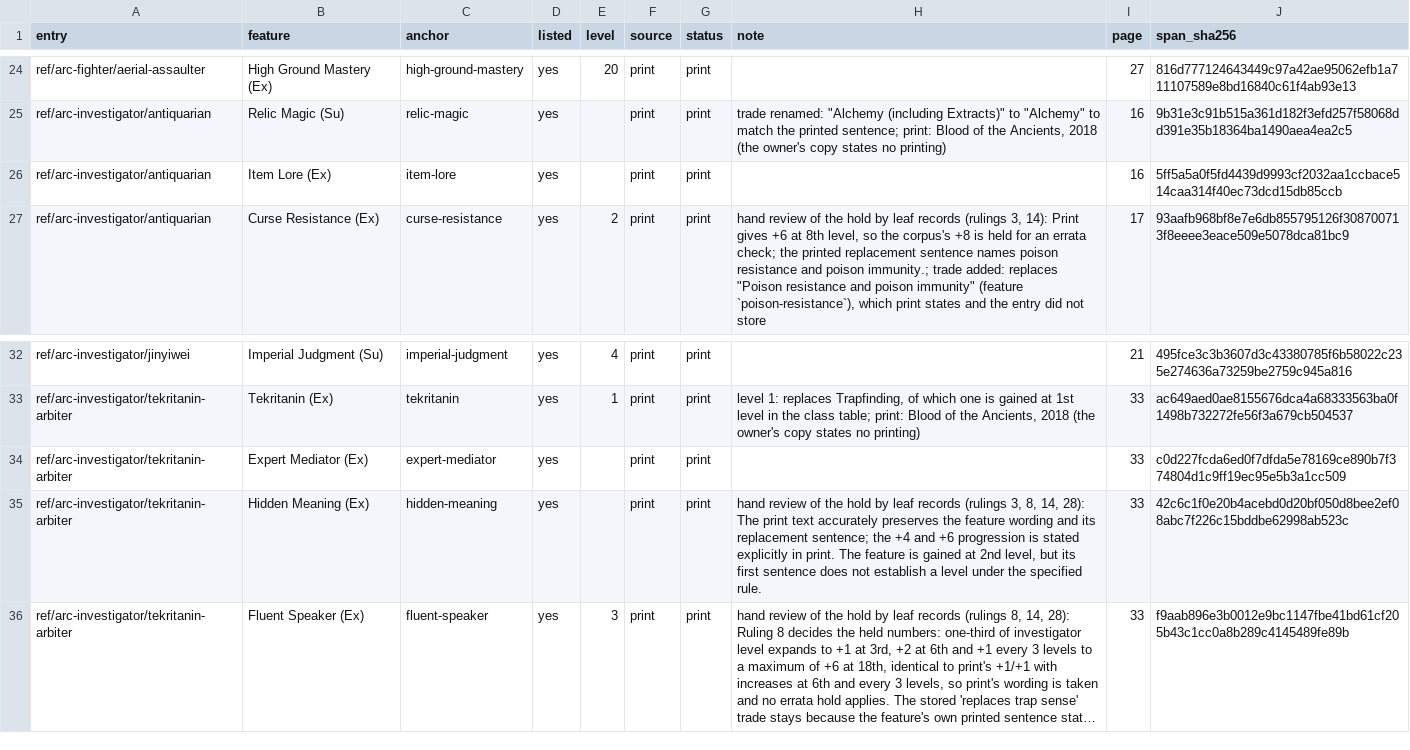
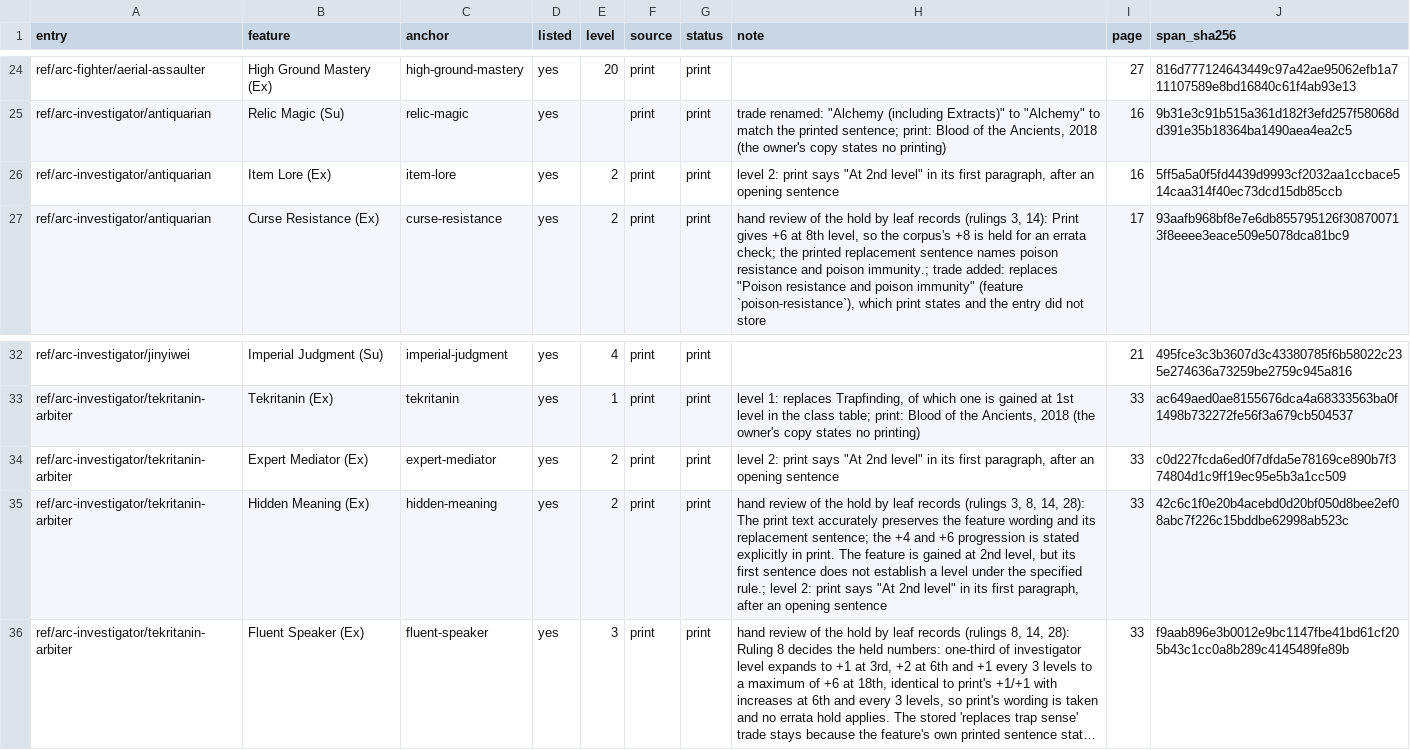
Before and after one commit to phynics/cast-iron-data, a TSV file: scripts/feature-prose-540-blood-of-the-ancients.tsv, drawn as a sheet; only a part is shown, gaps mark what is left out; long unchanged cells end in …; the diff names each change by its address in the sheet, - before the commit and + after, or states it on an @@ line.

```diff
--- a/scripts/feature-prose-540-blood-of-the-ancients.tsv
+++ b/scripts/feature-prose-540-blood-of-the-ancients.tsv
-E26 (level): (empty)
+E26 (level): 2
-H26 (note): (empty)
+H26 (note): level 2: print says "At 2nd level" in its first paragraph, after an opening sentence
-E34:E35 (level): (empty)
+E34:E35 (level): 2
-H34 (note): (empty)
+H34 (note): level 2: print says "At 2nd level" in its first paragraph, after an opening sentence
-H35 (note): …the specified rule.
+H35 (note): …the specified rule.; level 2: print says "At 2nd level" in its first paragraph, after an opening sentence
```
Also changed, not shown: 3 other files.
